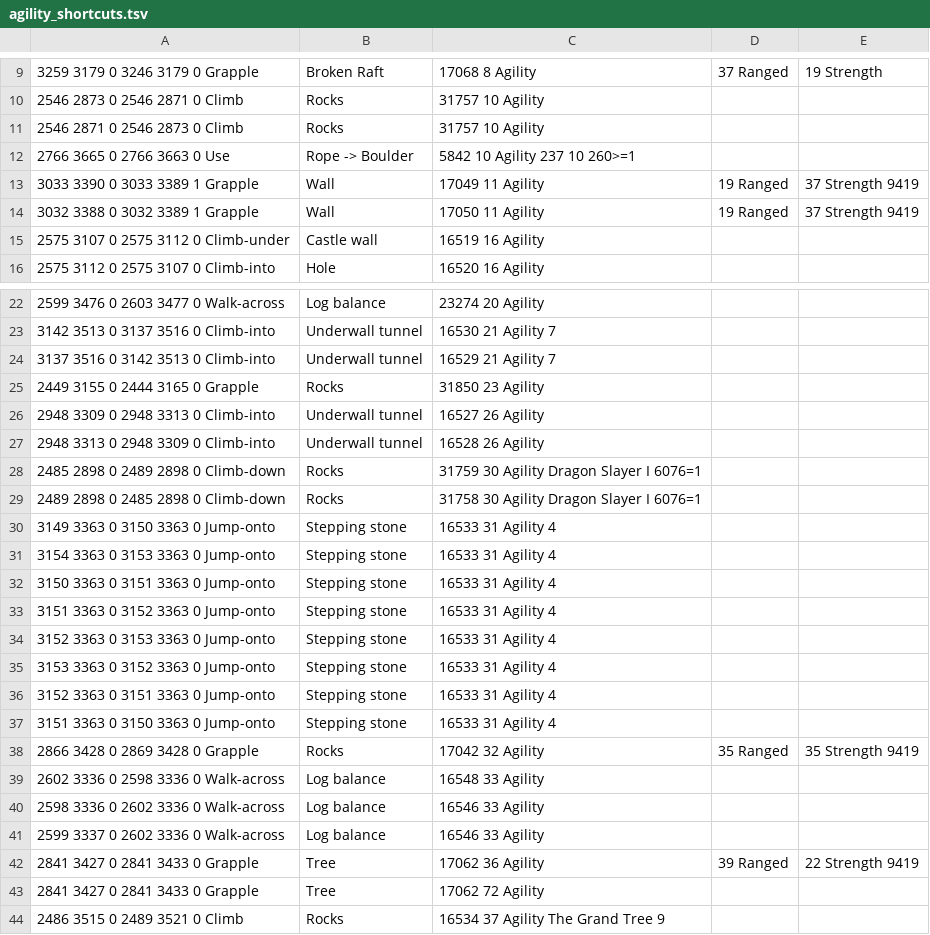
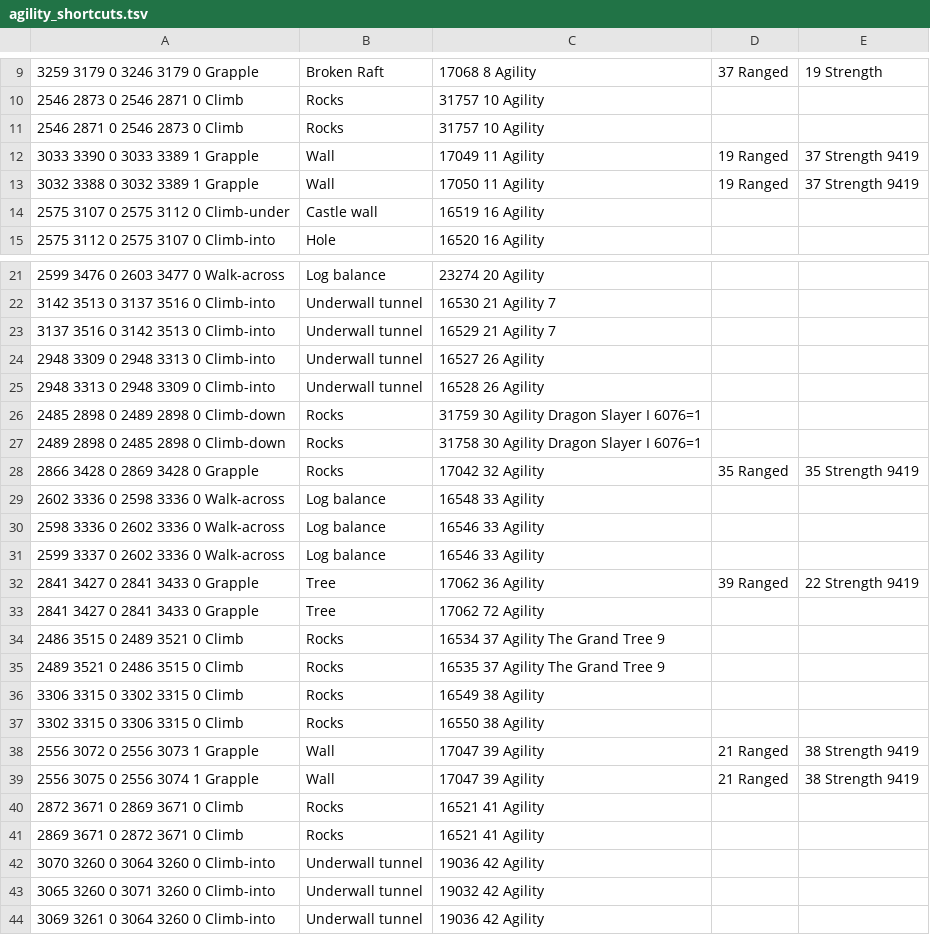
Before and after one commit to infuse21/Microbot, a TSV file: runelite-client/src/main/resources/net/runelite/client/plugins/microbot/shortestpath/agility_shortcuts.tsv, drawn as a sheet; only a part is shown, gaps mark what is left out; the shorter side is filled out with more unchanged rows.

Commit message:
Remove stale agility route data

```diff
--- a/runelite-client/src/main/resources/net/runelite/client/plugins/microbot/shortestpath/agility_shortcuts.tsv
+++ b/runelite-client/src/main/resources/net/runelite/client/plugins/microbot/shortestpath/agility_shortcuts.tsv
@@ -11,3 +11,2 @@
 2546 2871 0	2546 2873 0	Climb;Rocks;31757	10 Agility					
-2766 3665 0	2766 3663 0	Use;Rope -> Boulder;5842	10 Agility	237			10	260>=1
 3033 3390 0	3033 3389 1	Grapple;Wall;17049	11 Agility;19 Ranged;37 Strength	9419				
@@ -24,3 +23,2 @@
 3137 3516 0	3142 3513 0	Climb-into;Underwall tunnel;16529	21 Agility				7	
-2449 3155 0	2444 3165 0	Grapple;Rocks;31850	23 Agility					
 2948 3309 0	2948 3313 0	Climb-into;Underwall tunnel;16527	26 Agility					
@@ -29,10 +27,2 @@
 2489 2898 0	2485 2898 0	Climb-down;Rocks;31758	30 Agility		Dragon Slayer I	6076=1
-3149 3363 0	3150 3363 0	Jump-onto;Stepping stone;16533	31 Agility				4	
-3154 3363 0	3153 3363 0	Jump-onto;Stepping stone;16533	31 Agility				4	
-3150 3363 0	3151 3363 0	Jump-onto;Stepping stone;16533	31 Agility				4	
-3151 3363 0	3152 3363 0	Jump-onto;Stepping stone;16533	31 Agility				4	
-3152 3363 0	3153 3363 0	Jump-onto;Stepping stone;16533	31 Agility				4	
-3153 3363 0	3152 3363 0	Jump-onto;Stepping stone;16533	31 Agility				4	
-3152 3363 0	3151 3363 0	Jump-onto;Stepping stone;16533	31 Agility				4	
-3151 3363 0	3150 3363 0	Jump-onto;Stepping stone;16533	31 Agility				4	
 2866 3428 0	2869 3428 0	Grapple;Rocks;17042	32 Agility;35 Ranged;35 Strength	9419				
```
Also changed, not shown: runelite-client/src/main/resources/net/runelite/client/plugins/microbot/shortestpath/transports.tsv, 4 other files.
